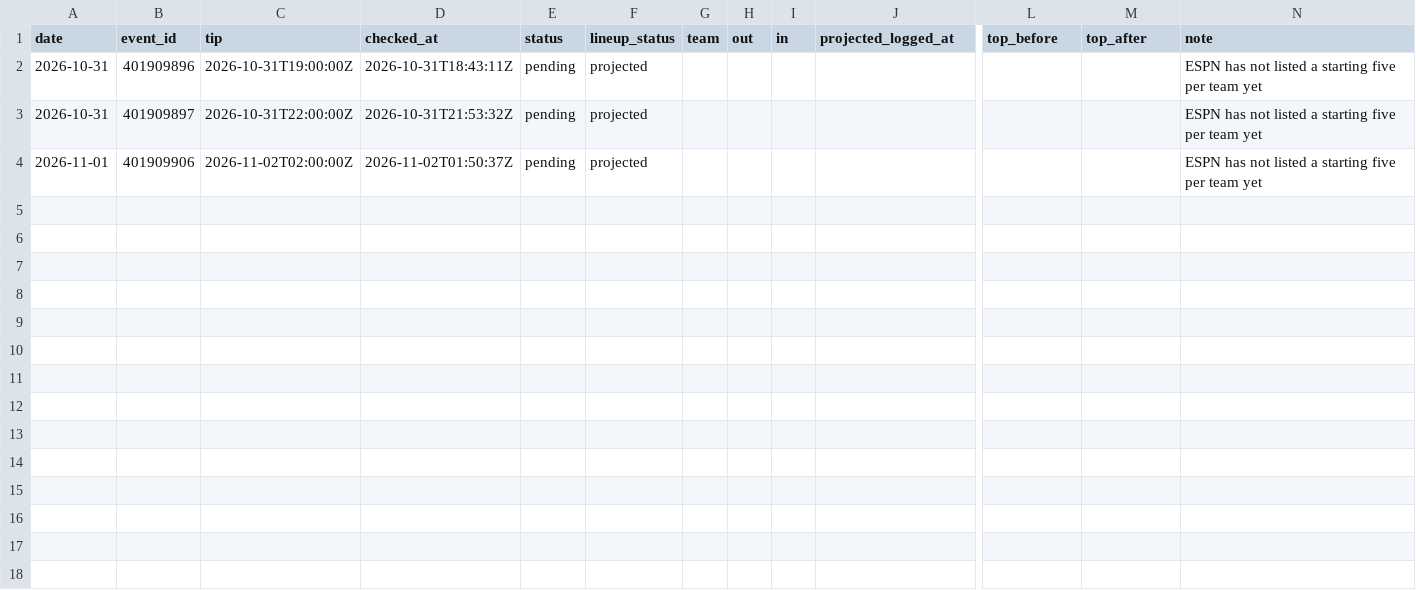
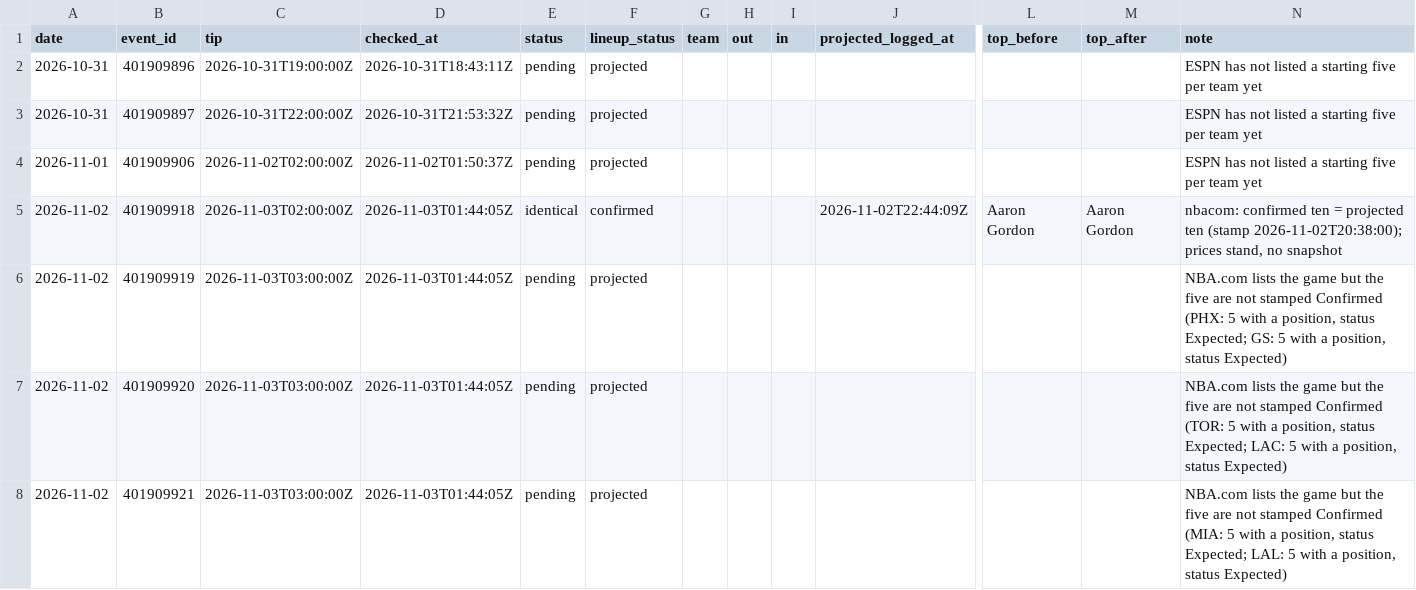
Before and after one commit to macassvic-cmd/arc-lab, a CSV file: data/first_basket_lineups.csv, drawn as a sheet; only a part is shown, gaps mark what is left out; rows hold the shown columns only; the diff names each change by its address in the sheet, - before the commit and + after, or states it on an @@ line.

```diff
--- a/data/first_basket_lineups.csv
+++ b/data/first_basket_lineups.csv
+row 5: 2026-11-02 | 401909918 | 2026-11-03T02:00:00Z | 2026-11-03T01:44:05Z | identical | confirmed |  |  |  | 2026-11-02T22:44:09Z | Aaron Gordon | Aaron Gordon | nbacom: confirmed ten = projected ten (stamp 2026-11-02T20:38:00); prices stand, no snapshot
+row 6: 2026-11-02 | 401909919 | 2026-11-03T03:00:00Z | 2026-11-03T01:44:05Z | pending | projected |  |  |  |  |  |  | NBA.com lists the game but the five are not stamped Confirmed (PHX: 5 with a position, status Expected; GS: 5 with a position, status Expected)
+row 7: 2026-11-02 | 401909920 | 2026-11-03T03:00:00Z | 2026-11-03T01:44:05Z | pending | projected |  |  |  |  |  |  | NBA.com lists the game but the five are not stamped Confirmed (TOR: 5 with a position, status Expected; LAC: 5 with a position, status Expected)
+row 8: 2026-11-02 | 401909921 | 2026-11-03T03:00:00Z | 2026-11-03T01:44:05Z | pending | projected |  |  |  |  |  |  | NBA.com lists the game but the five are not stamped Confirmed (MIA: 5 with a position, status Expected; LAL: 5 with a position, status Expected)
```
Also changed, not shown: data/paper_log.csv, 1 other file.
